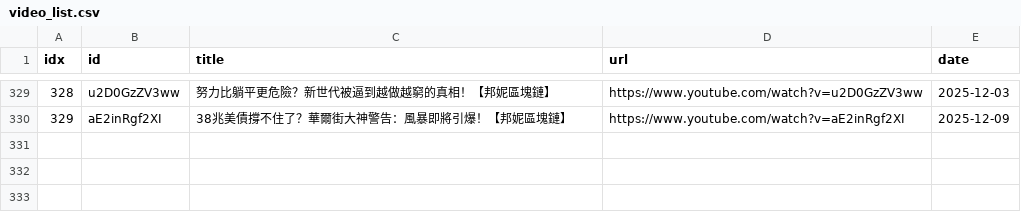
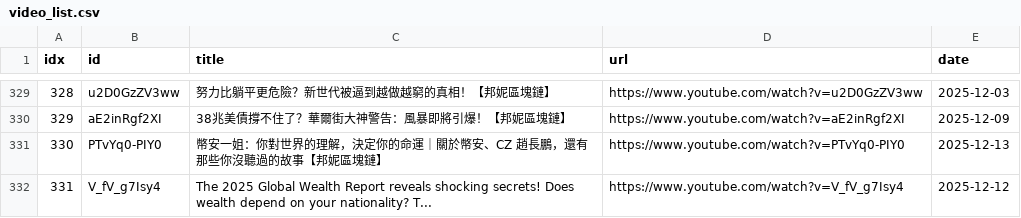
Before and after one commit to sumsjp/BonnieBlockchain, a CSV file: src/video_list.csv, drawn as a sheet; only a part is shown, gaps mark what is left out; the diff names each change by its address in the sheet, - before the commit and + after, or states it on an @@ line.

```diff
--- a/src/video_list.csv
+++ b/src/video_list.csv
+row 331: 330 | PTvYq0-PIY0 | 幣安一姐：你對世界的理解，決定你的命運｜關於幣安、CZ 趙長鵬，還有那些你沒聽過的故事【邦妮區塊鏈】 | https://www.youtube.com/watch?v=PTvYq0-PIY0 | 2025-12-13
+row 332: 331 | V_fV_g7Isy4 | The 2025 Global Wealth Report reveals shocking secrets! Does wealth depend on your nationality? T... | https://www.youtube.com/watch?v=V_fV_g7Isy4 | 2025-12-12
```
Also changed, not shown: 4 other files.
